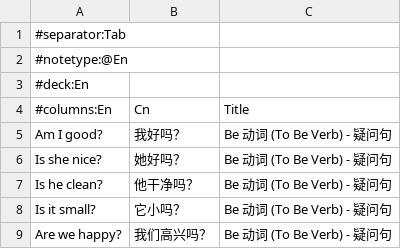
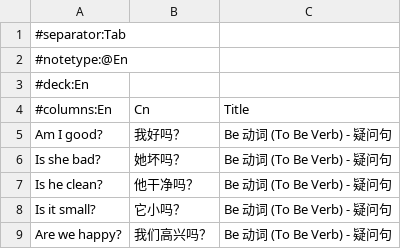
Before and after one commit to nanhualyq/anki_deck_for_english, a TSV file: tsv/语法/3.tsv, drawn as a sheet; only a part is shown.

```diff
--- a/tsv/语法/3.tsv
+++ b/tsv/语法/3.tsv
@@ -5,3 +5,3 @@
 Am I good?	我好吗？	Be 动词 (To Be Verb) - 疑问句
-Is she nice?	她好吗？	Be 动词 (To Be Verb) - 疑问句
+Is she bad?	她坏吗？	Be 动词 (To Be Verb) - 疑问句
 Is he clean?	他干净吗？	Be 动词 (To Be Verb) - 疑问句
```
Also changed, not shown: tsv/语法/1-words.tsv, tsv/语法/1.tsv, 1 other file.
